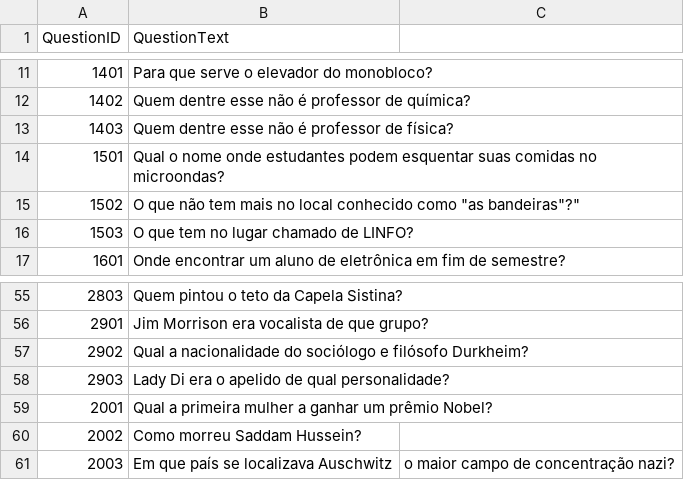
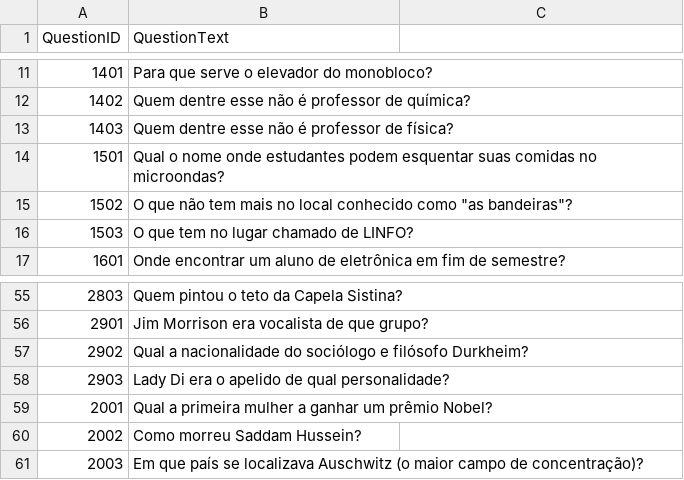
Before and after one commit to PFSLDO/ifsc_do_milhao, a CSV file: ifsc_do_milhao/csv_files/questions.csv, drawn as a sheet; only a part is shown, gaps mark what is left out.

```diff
--- a/ifsc_do_milhao/csv_files/questions.csv
+++ b/ifsc_do_milhao/csv_files/questions.csv
@@ -14,3 +14,3 @@ QuestionID,QuestionText
 1501,Qual o nome onde estudantes podem esquentar suas comidas no microondas?,
-1502,O que não tem mais no local conhecido como "as bandeiras"?",
+1502,O que não tem mais no local conhecido como "as bandeiras"?,
 1503,O que tem no lugar chamado de LINFO?,
@@ -60,2 +60,2 @@ QuestionID,QuestionText
 2002,Como morreu Saddam Hussein?,
-2003,Em que país se localizava Auschwitz, o maior campo de concentração nazi?,
+2003,Em que país se localizava Auschwitz (o maior campo de concentração)?,
```
Also changed, not shown: ifsc_do_milhao/csv_files/alternatives.csv, 5 other files.
